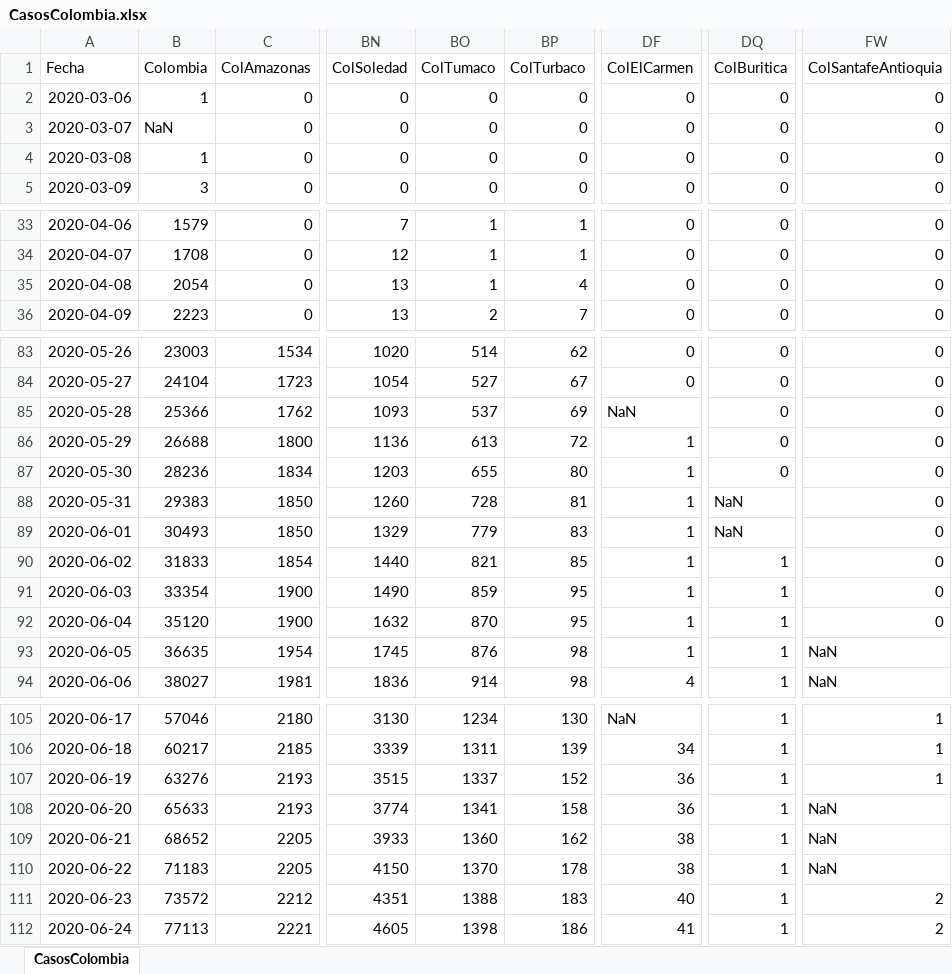
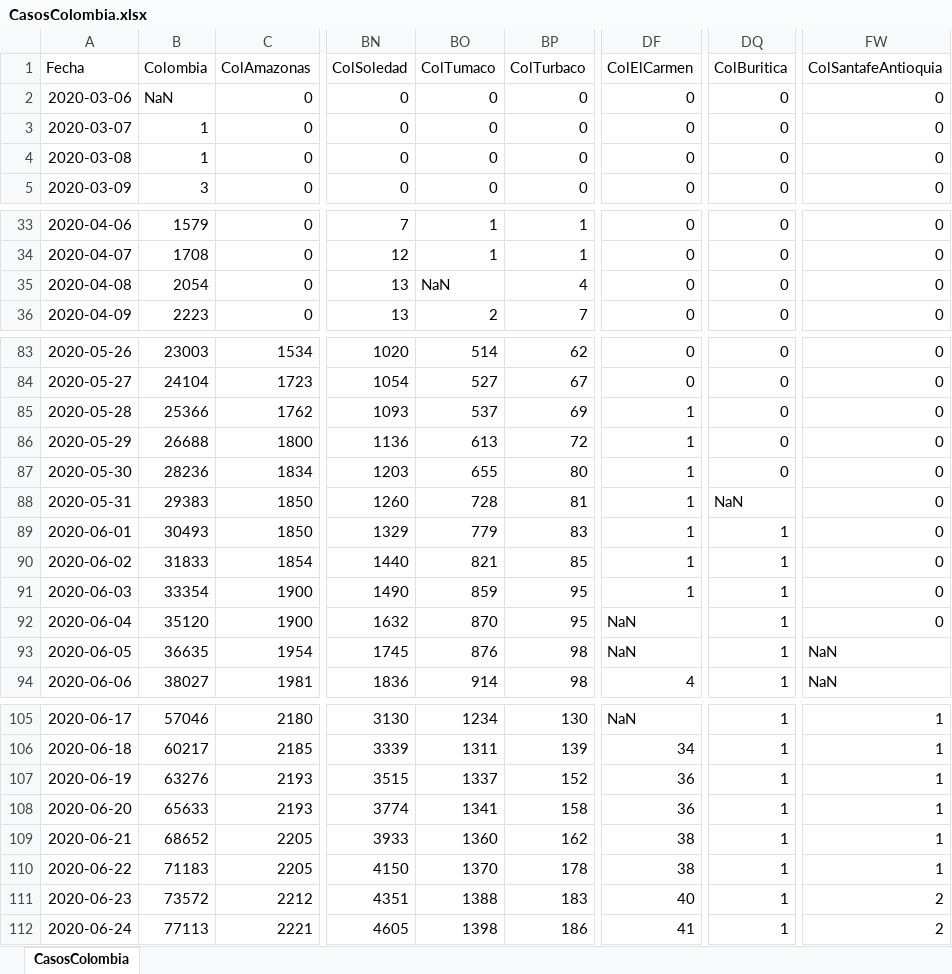
Before and after one commit to 1Alacer/covid, an Excel workbook: CasosColombia.xlsx, sheet CasosColombia, drawn as a sheet; only a part is shown, gaps mark what is left out; values as stored, in another font and other column widths than the file's, no borders; the diff covers the shown part only; the diff names each change by its address in the sheet, - before the commit and + after, or states it on an @@ line.

```diff
--- a/CasosColombia.xlsx (sheet CasosColombia)
+++ b/CasosColombia.xlsx (sheet CasosColombia)
-B2 (Colombia): 1
+B2 (Colombia): NaN
-B3 (Colombia): NaN
+B3 (Colombia): 1
-BO35 (ColTumaco): 1
+BO35 (ColTumaco): NaN
-DF85 (ColElCarmen): NaN
+DF85 (ColElCarmen): 1
-DQ89 (ColBuritica): NaN
+DQ89 (ColBuritica): 1
-DF92:DF93 (ColElCarmen): 1
+DF92:DF93 (ColElCarmen): NaN
-FW108:FW110 (ColSantafeAntioquia): NaN
+FW108:FW110 (ColSantafeAntioquia): 1
```
Also changed, not shown: 1 added row and 19 edited cells elsewhere in this sheet, 1 other file.
